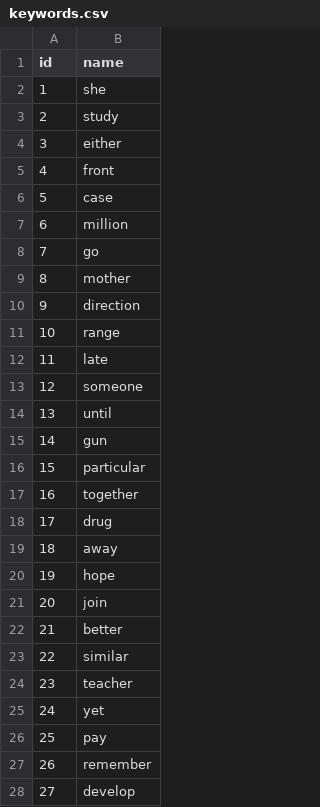
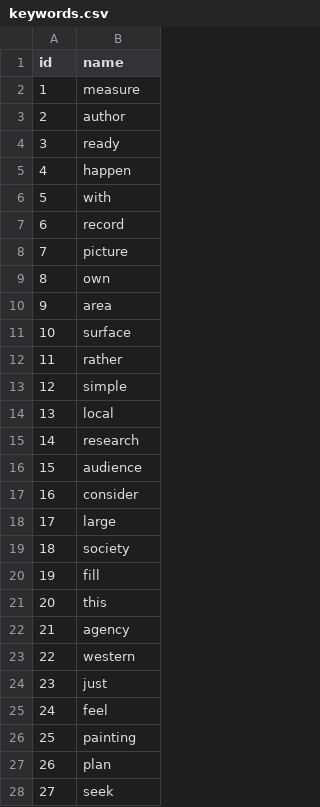
Before and after one commit to pablo-fdz/lab_1_BDM, a CSV file: data_lab1/keywords.csv, drawn as a sheet; only a part is shown; the diff covers the shown part only.

```diff
--- a/data_lab1/keywords.csv
+++ b/data_lab1/keywords.csv
@@ -1,28 +1,28 @@
 id,name
-1,she
-2,study
-3,either
-4,front
-5,case
-6,million
-7,go
-8,mother
-9,direction
-10,range
-11,late
-12,someone
-13,until
-14,gun
-15,particular
-16,together
-17,drug
-18,away
-19,hope
-20,join
-21,better
-22,similar
-23,teacher
-24,yet
-25,pay
-26,remember
-27,develop
+1,measure
+2,author
+3,ready
+4,happen
+5,with
+6,record
+7,picture
+8,own
+9,area
+10,surface
+11,rather
+12,simple
+13,local
+14,research
+15,audience
+16,consider
+17,large
+18,society
+19,fill
+20,this
+21,agency
+22,western
+23,just
+24,feel
+25,painting
+26,plan
+27,seek
```
Also changed, not shown: 13 edited cells elsewhere in this file, data_lab1/journals.csv, data_lab1/papers.csv, 14 other files.
